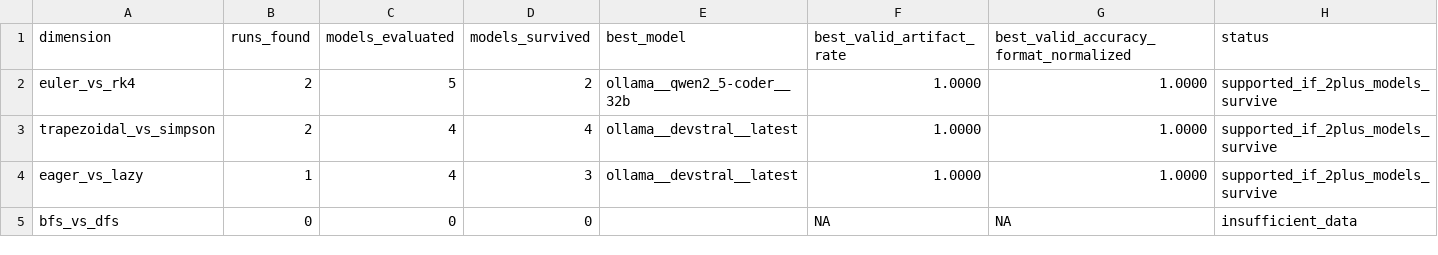
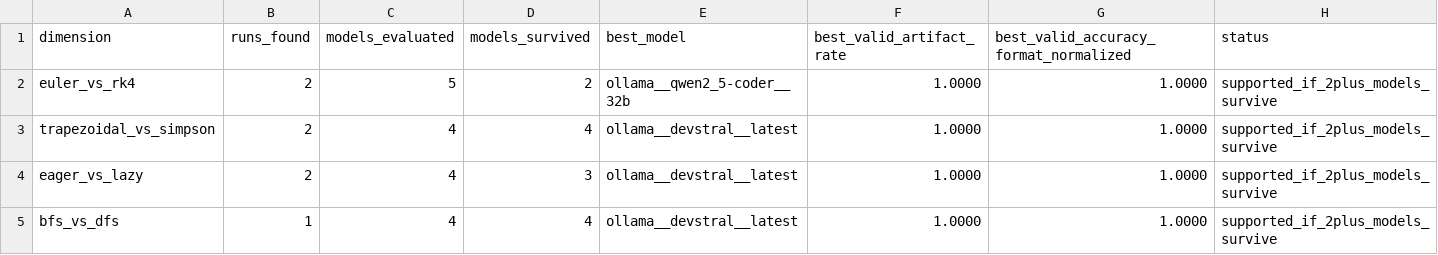
Before and after one commit to cesar-andress/invert, a CSV file: results/core_v2/core_v2_dimension_summary.csv, drawn as a sheet.

```diff
--- a/results/core_v2/core_v2_dimension_summary.csv
+++ b/results/core_v2/core_v2_dimension_summary.csv
@@ -3,3 +3,3 @@ euler_vs_rk4,2,5,2,ollama__qwen2_5-coder__32b,1.0000,1.0000,supported_if_2plus_m
 trapezoidal_vs_simpson,2,4,4,ollama__devstral__latest,1.0000,1.0000,supported_if_2plus_models_survive
-eager_vs_lazy,1,4,3,ollama__devstral__latest,1.0000,1.0000,supported_if_2plus_models_survive
-bfs_vs_dfs,0,0,0,,NA,NA,insufficient_data
+eager_vs_lazy,2,4,3,ollama__devstral__latest,1.0000,1.0000,supported_if_2plus_models_survive
+bfs_vs_dfs,1,4,4,ollama__devstral__latest,1.0000,1.0000,supported_if_2plus_models_survive
```
Also changed, not shown: results/core_v2/core_v2_model_dimension_summary.csv, 16 other files.
